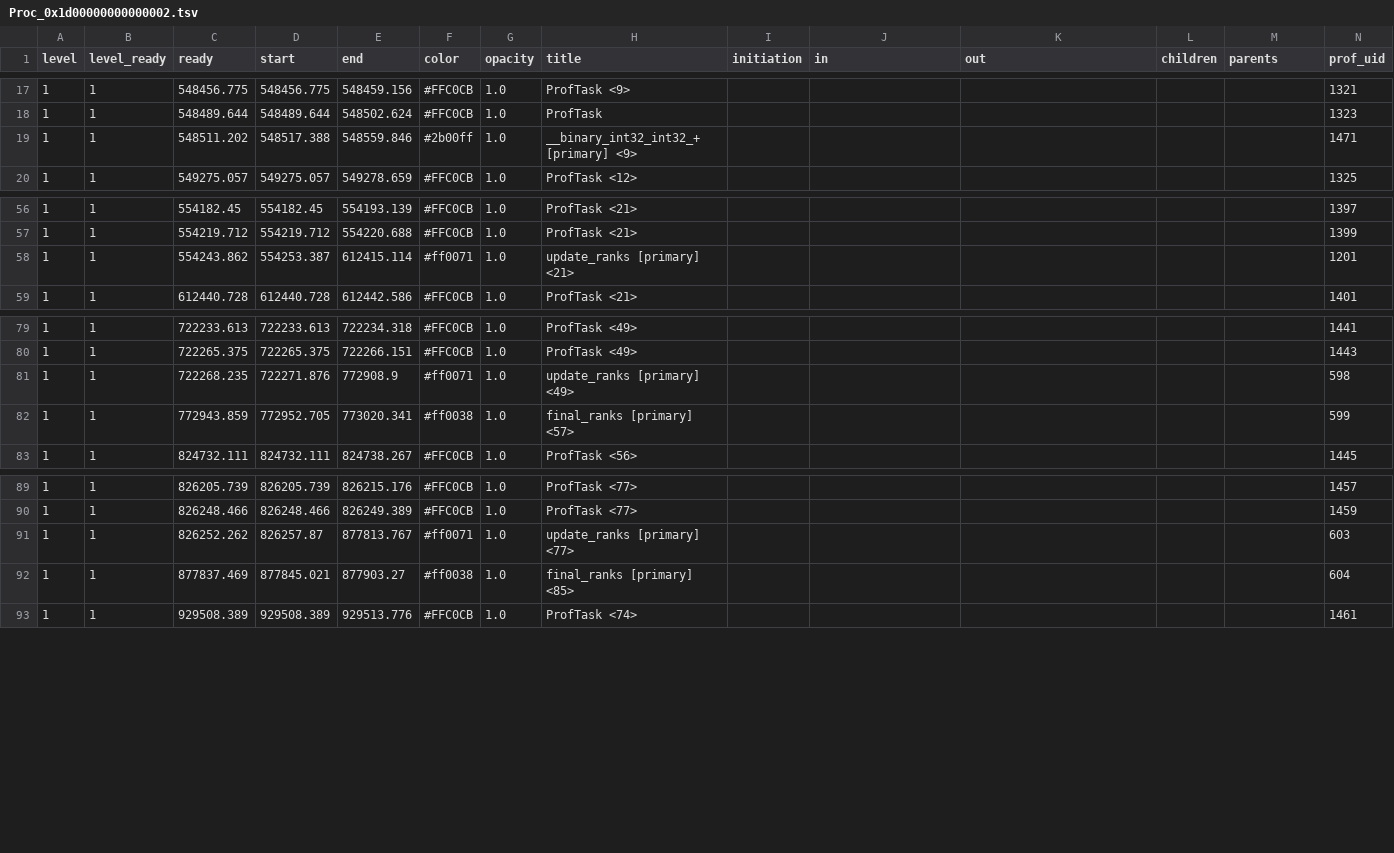
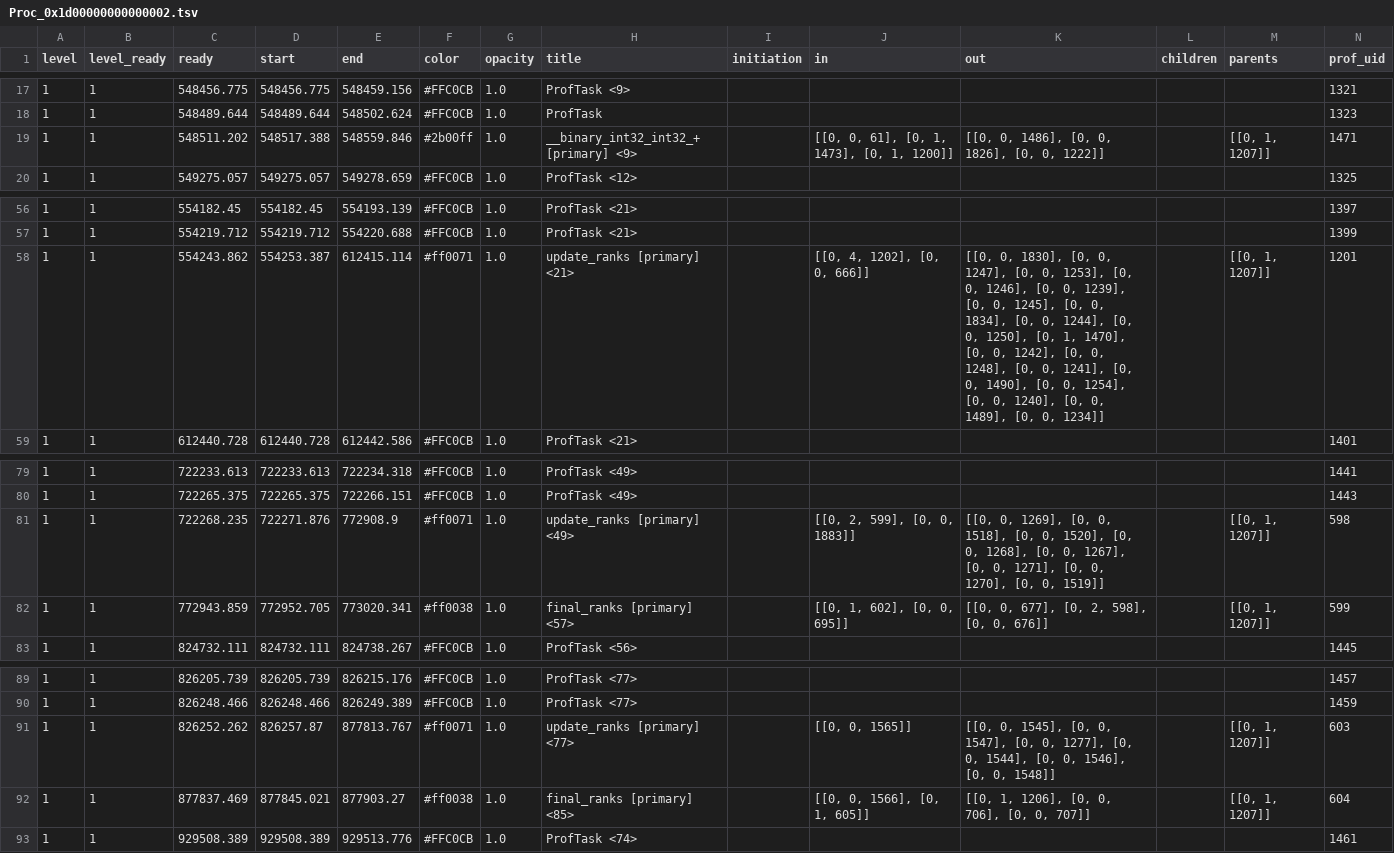
Before and after one commit to voomhi/parellism-locality-lab, a TSV file: lab3/profile/schem1_prof/tsv/Proc_0x1d00000000000002.tsv, drawn as a sheet; only a part is shown, gaps mark what is left out.

```diff
--- a/lab3/profile/schem1_prof/tsv/Proc_0x1d00000000000002.tsv
+++ b/lab3/profile/schem1_prof/tsv/Proc_0x1d00000000000002.tsv
@@ -18,3 +18,3 @@ level	level_ready	ready	start	end	color	opacity	title	initiation	in	out	children
 1	1	548489.644	548489.644	548502.624	#FFC0CB	1.0	ProfTask						1323
-1	1	548511.202	548517.388	548559.846	#2b00ff	1.0	__binary_int32_int32_+ [primary] <9>						1471
+1	1	548511.202	548517.388	548559.846	#2b00ff	1.0	__binary_int32_int32_+ [primary] <9>		[[0, 0, 61], [0, 1, 1473], [0, 1, 1200]]	[[0, 0, 1486], [0, 0, 1826], [0, 0, 1222]]		[[0, 1, 1207]]	1471
 1	1	549275.057	549275.057	549278.659	#FFC0CB	1.0	ProfTask <12>						1325
@@ -57,3 +57,3 @@ level	level_ready	ready	start	end	color	opacity	title	initiation	in	out	children
 1	1	554219.712	554219.712	554220.688	#FFC0CB	1.0	ProfTask <21>						1399
-1	1	554243.862	554253.387	612415.114	#ff0071	1.0	update_ranks [primary] <21>						1201
+1	1	554243.862	554253.387	612415.114	#ff0071	1.0	update_ranks [primary] <21>		[[0, 4, 1202], [0, 0, 666]]	[[0, 0, 1830], [0, 0, 1247], [0, 0, 1253], [0, 0, 1246], [0, 0, 1239], [0, 0, 1245], [0, 0, 1834], [0, 0, 1244], [0, 0, 1250], [0, 1, 1470], [0, 0, 1242], [0, 0, 1248], [0, 0, 1241], [0, 0, 1490], [0, 0, 1254], [0, 0, 1240], [0, 0, 1489], [0, 0, 1234]]		[[0, 1, 1207]]	1201
 1	1	612440.728	612440.728	612442.586	#FFC0CB	1.0	ProfTask <21>						1401
@@ -80,4 +80,4 @@ level	level_ready	ready	start	end	color	opacity	title	initiation	in	out	children
 1	1	722265.375	722265.375	722266.151	#FFC0CB	1.0	ProfTask <49>						1443
-1	1	722268.235	722271.876	772908.9	#ff0071	1.0	update_ranks [primary] <49>						598
-1	1	772943.859	772952.705	773020.341	#ff0038	1.0	final_ranks [primary] <57>						599
+1	1	722268.235	722271.876	772908.9	#ff0071	1.0	update_ranks [primary] <49>		[[0, 2, 599], [0, 0, 1883]]	[[0, 0, 1269], [0, 0, 1518], [0, 0, 1520], [0, 0, 1268], [0, 0, 1267], [0, 0, 1271], [0, 0, 1270], [0, 0, 1519]]		[[0, 1, 1207]]	598
+1	1	772943.859	772952.705	773020.341	#ff0038	1.0	final_ranks [primary] <57>		[[0, 1, 602], [0, 0, 695]]	[[0, 0, 677], [0, 2, 598], [0, 0, 676]]		[[0, 1, 1207]]	599
 1	1	824732.111	824732.111	824738.267	#FFC0CB	1.0	ProfTask <56>						1445
@@ -90,4 +90,4 @@ level	level_ready	ready	start	end	color	opacity	title	initiation	in	out	children
 1	1	826248.466	826248.466	826249.389	#FFC0CB	1.0	ProfTask <77>						1459
-1	1	826252.262	826257.87	877813.767	#ff0071	1.0	update_ranks [primary] <77>						603
-1	1	877837.469	877845.021	877903.27	#ff0038	1.0	final_ranks [primary] <85>						604
+1	1	826252.262	826257.87	877813.767	#ff0071	1.0	update_ranks [primary] <77>		[[0, 0, 1565]]	[[0, 0, 1545], [0, 0, 1547], [0, 0, 1277], [0, 0, 1544], [0, 0, 1546], [0, 0, 1548]]		[[0, 1, 1207]]	603
+1	1	877837.469	877845.021	877903.27	#ff0038	1.0	final_ranks [primary] <85>		[[0, 0, 1566], [0, 1, 605]]	[[0, 1, 1206], [0, 0, 706], [0, 0, 707]]		[[0, 1, 1207]]	604
 1	1	929508.389	929508.389	929513.776	#FFC0CB	1.0	ProfTask <74>						1461
```
Also changed, not shown: lab3/profile/schem1_prof/tsv/Proc_0x1d00000000000000.tsv, lab3/profile/schem1_prof/tsv/Proc_0x1d00000000000001.tsv, 3 other files.
